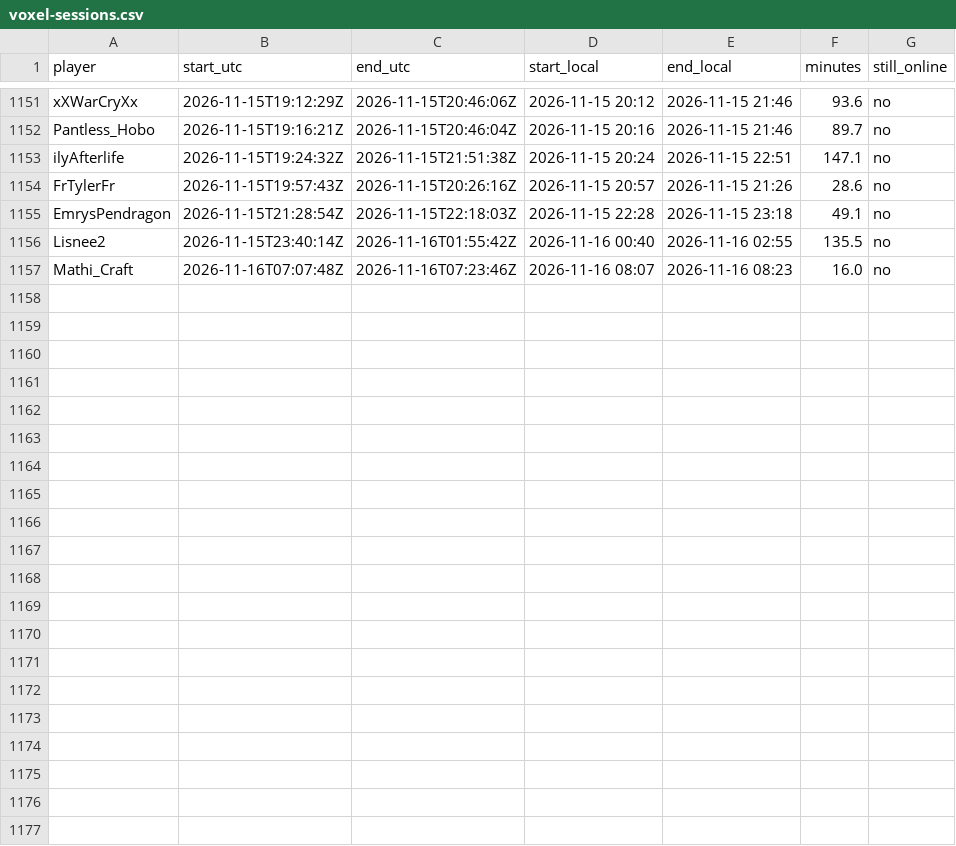
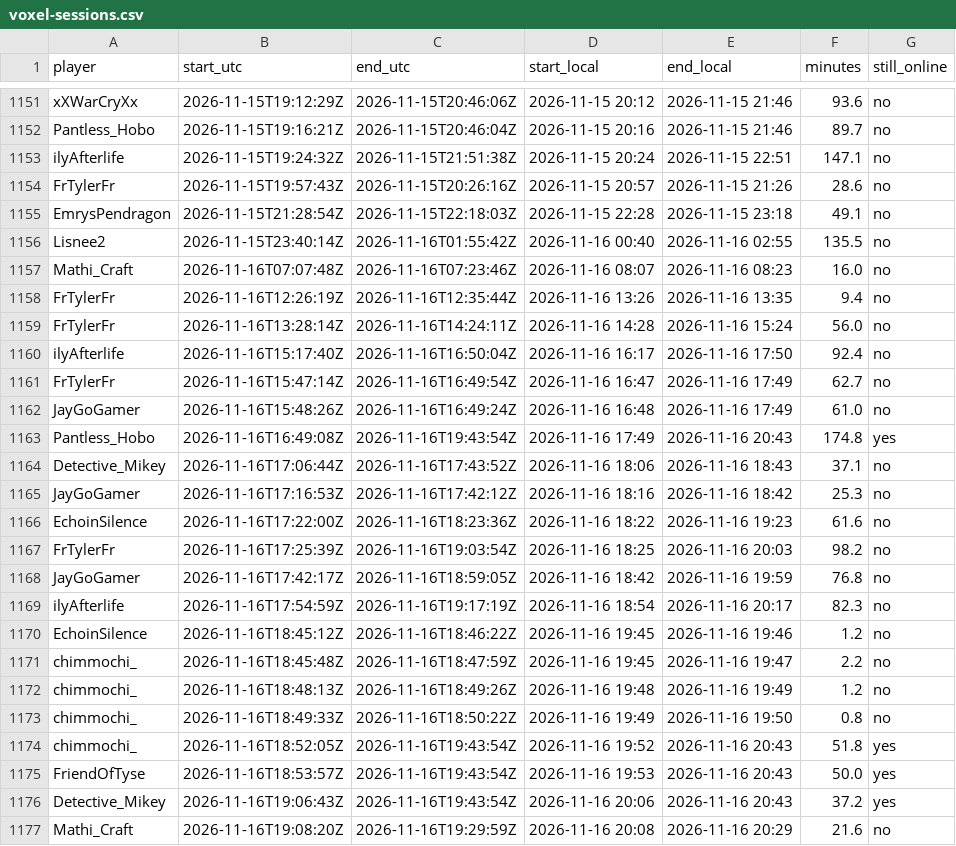
Before and after one commit to mathijsboogaert/Voxel, a CSV file: docs/data/voxel-sessions.csv, drawn as a sheet; only a part is shown, gaps mark what is left out.

```diff
--- a/docs/data/voxel-sessions.csv
+++ b/docs/data/voxel-sessions.csv
@@ -1157 +1157,21 @@ Lisnee2,2026-11-15T23:40:14Z,2026-11-16T01:55:42Z,2026-11-16 00:40,2026-11-16 02
 Mathi_Craft,2026-11-16T07:07:48Z,2026-11-16T07:23:46Z,2026-11-16 08:07,2026-11-16 08:23,16.0,no
+FrTylerFr,2026-11-16T12:26:19Z,2026-11-16T12:35:44Z,2026-11-16 13:26,2026-11-16 13:35,9.4,no
+FrTylerFr,2026-11-16T13:28:14Z,2026-11-16T14:24:11Z,2026-11-16 14:28,2026-11-16 15:24,56.0,no
+ilyAfterlife,2026-11-16T15:17:40Z,2026-11-16T16:50:04Z,2026-11-16 16:17,2026-11-16 17:50,92.4,no
+FrTylerFr,2026-11-16T15:47:14Z,2026-11-16T16:49:54Z,2026-11-16 16:47,2026-11-16 17:49,62.7,no
+JayGoGamer,2026-11-16T15:48:26Z,2026-11-16T16:49:24Z,2026-11-16 16:48,2026-11-16 17:49,61.0,no
+Pantless_Hobo,2026-11-16T16:49:08Z,2026-11-16T19:43:54Z,2026-11-16 17:49,2026-11-16 20:43,174.8,yes
+Detective_Mikey,2026-11-16T17:06:44Z,2026-11-16T17:43:52Z,2026-11-16 18:06,2026-11-16 18:43,37.1,no
+JayGoGamer,2026-11-16T17:16:53Z,2026-11-16T17:42:12Z,2026-11-16 18:16,2026-11-16 18:42,25.3,no
+EchoinSilence,2026-11-16T17:22:00Z,2026-11-16T18:23:36Z,2026-11-16 18:22,2026-11-16 19:23,61.6,no
+FrTylerFr,2026-11-16T17:25:39Z,2026-11-16T19:03:54Z,2026-11-16 18:25,2026-11-16 20:03,98.2,no
+JayGoGamer,2026-11-16T17:42:17Z,2026-11-16T18:59:05Z,2026-11-16 18:42,2026-11-16 19:59,76.8,no
+ilyAfterlife,2026-11-16T17:54:59Z,2026-11-16T19:17:19Z,2026-11-16 18:54,2026-11-16 20:17,82.3,no
+EchoinSilence,2026-11-16T18:45:12Z,2026-11-16T18:46:22Z,2026-11-16 19:45,2026-11-16 19:46,1.2,no
+chimmochi_,2026-11-16T18:45:48Z,2026-11-16T18:47:59Z,2026-11-16 19:45,2026-11-16 19:47,2.2,no
+chimmochi_,2026-11-16T18:48:13Z,2026-11-16T18:49:26Z,2026-11-16 19:48,2026-11-16 19:49,1.2,no
+chimmochi_,2026-11-16T18:49:33Z,2026-11-16T18:50:22Z,2026-11-16 19:49,2026-11-16 19:50,0.8,no
+chimmochi_,2026-11-16T18:52:05Z,2026-11-16T19:43:54Z,2026-11-16 19:52,2026-11-16 20:43,51.8,yes
+FriendOfTyse,2026-11-16T18:53:57Z,2026-11-16T19:43:54Z,2026-11-16 19:53,2026-11-16 20:43,50.0,yes
+Detective_Mikey,2026-11-16T19:06:43Z,2026-11-16T19:43:54Z,2026-11-16 20:06,2026-11-16 20:43,37.2,yes
+Mathi_Craft,2026-11-16T19:08:20Z,2026-11-16T19:29:59Z,2026-11-16 20:08,2026-11-16 20:29,21.6,no
```
Also changed, not shown: docs/data/afk-history.csv, docs/data/voxel-hourly.csv, 4 other files.
